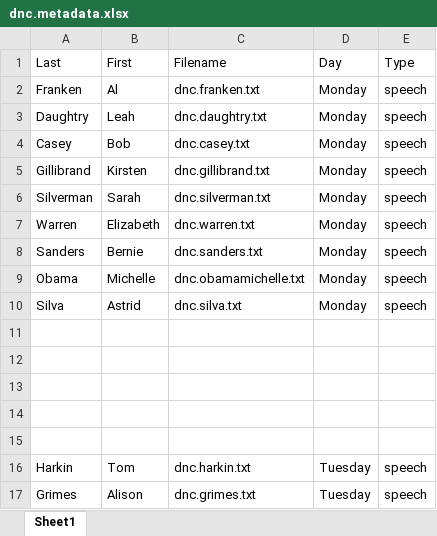
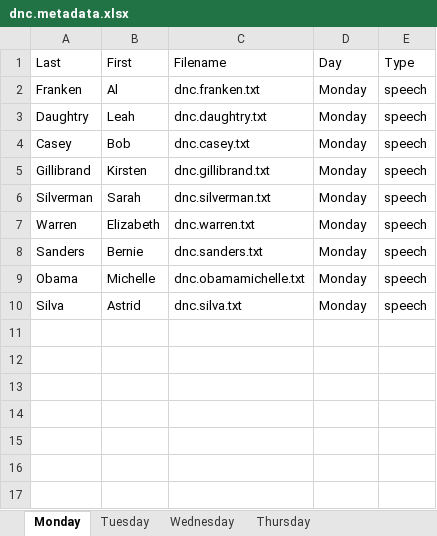
Before and after one commit to lin-jennifer/2016NCtranscripts, an Excel workbook: DNC/dnc.metadata.xlsx, sheet Monday, drawn as a sheet; values as stored, in another font and other column widths than the file's, no borders; the diff names each change by its address in the sheet, - before the commit and + after, or states it on an @@ line.

Commit message:
Added some RNC speeches

```diff
--- a/DNC/dnc.metadata.xlsx (sheet Monday)
+++ b/DNC/dnc.metadata.xlsx (sheet Monday)
-sheet tab: Sheet1
+sheet tab: Monday
+sheet tab: Tuesday
+sheet tab: Wednesday
+sheet tab: Thursday
-row 11: (empty)
-row 12: (empty)
-row 13: (empty)
-row 14: (empty)
-row 15: (empty)
-row 16: Harkin | Tom | dnc.harkin.txt | Tuesday | speech
-row 17: Grimes | Alison | dnc.grimes.txt | Tuesday | speech
```
Also changed, not shown: 9 other files.
